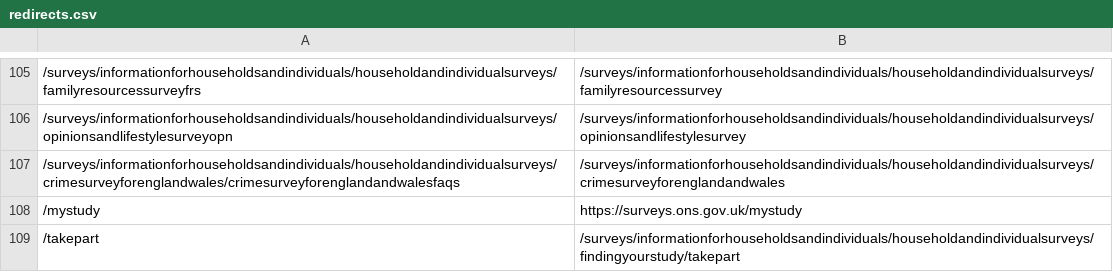
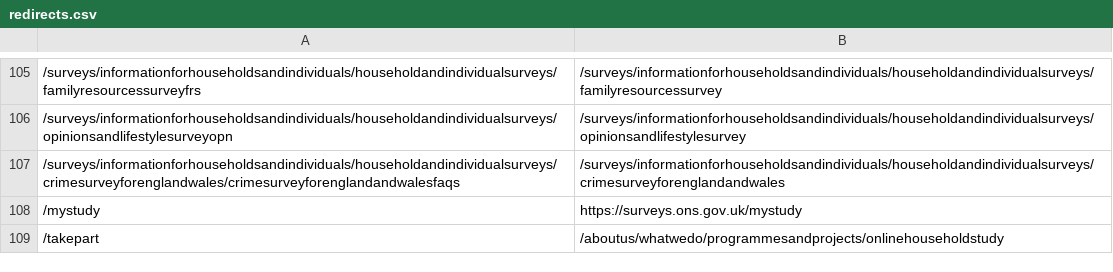
Before and after one commit to ONSdigital/dp-frontend-router, a CSV file: assets/redirects/redirects.csv, drawn as a sheet; only a part is shown, gaps mark what is left out.

Commit message:
fix redirect

```diff
--- a/assets/redirects/redirects.csv
+++ b/assets/redirects/redirects.csv
@@ -108,2 +108,2 @@
 /mystudy,https://surveys.ons.gov.uk/mystudy
-/takepart,/surveys/informationforhouseholdsandindividuals/householdandindividualsurveys/findingyourstudy/takepart
+/takepart,/aboutus/whatwedo/programmesandprojects/onlinehouseholdstudy
```
